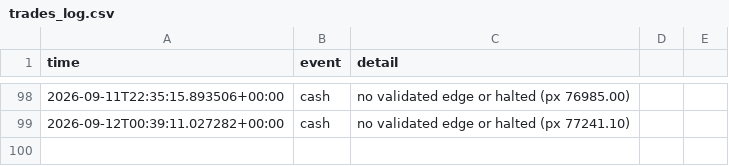
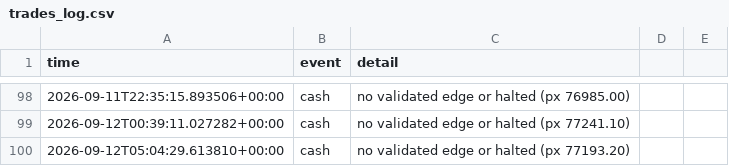
Before and after one commit to Alen9/Test-Trader, a CSV file: trades_log.csv, drawn as a sheet; only a part is shown, gaps mark what is left out; the diff names each change by its address in the sheet, - before the commit and + after, or states it on an @@ line.

Commit message:
update: state, trades, dashboard [skip ci]

```diff
--- a/trades_log.csv
+++ b/trades_log.csv
+row 100: 2026-09-12T05:04:29.613810+00:00 | cash | no validated edge or halted (px 77193.20)
```
Also changed, not shown: equity_history.csv, 3 other files.
